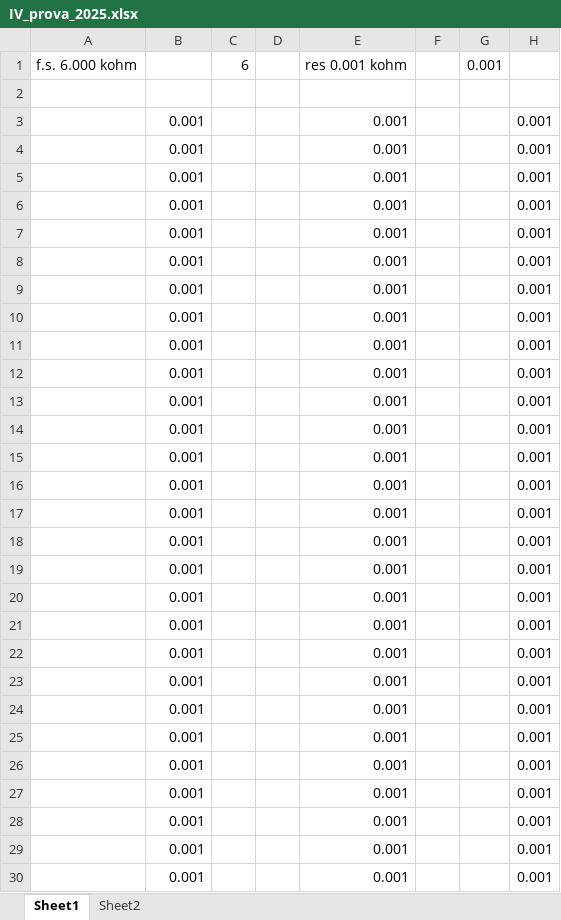
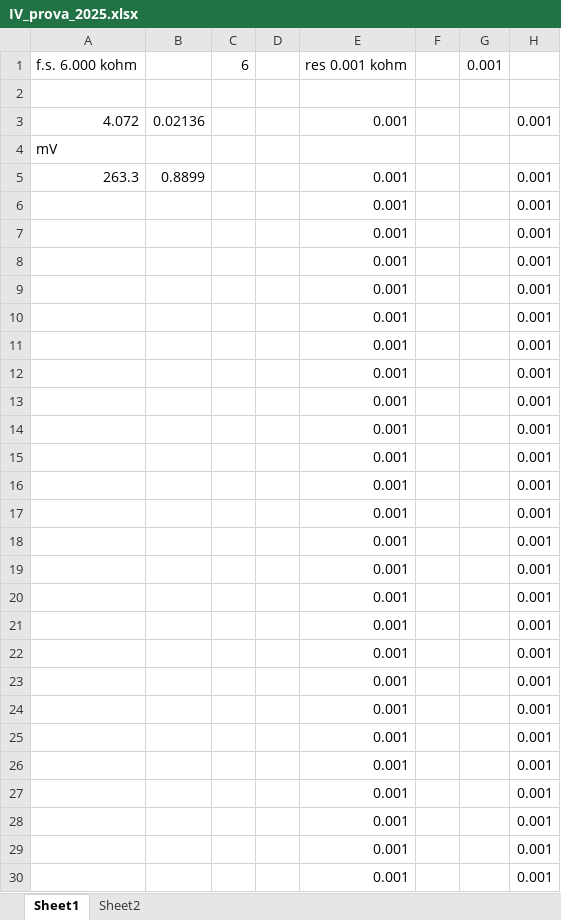
Before and after one commit to Sigfrido11/labIII_24-25, an Excel workbook: quarta_prova/IV_prova_2025.xlsx, sheet Sheet1, drawn as a sheet; values as stored, in another font and other column widths than the file's, no borders; removed rows and columns are numbered as before the commit, all else as after; the diff names each change by its address in the sheet, - before the commit and + after, or states it on an @@ line.

```diff
--- a/quarta_prova/IV_prova_2025.xlsx (sheet Sheet1)
+++ b/quarta_prova/IV_prova_2025.xlsx (sheet Sheet1)
-A3: (empty)
+A3: 4.072
-B3: 0.001
+B3: 0.02136
-row 4:  | 0.001 |  |  | 0.001 |  |  | 0.001
-row 5:  | 0.001 |  |  | 0.001 |  |  | 0.001
+row 4: mV
+row 5: 263.3 | 0.8899 |  |  | 0.001 |  |  | 0.001
-B6:B30: 0.001
+B6:B30: (empty)
```
Also changed, not shown: 6 other files.
